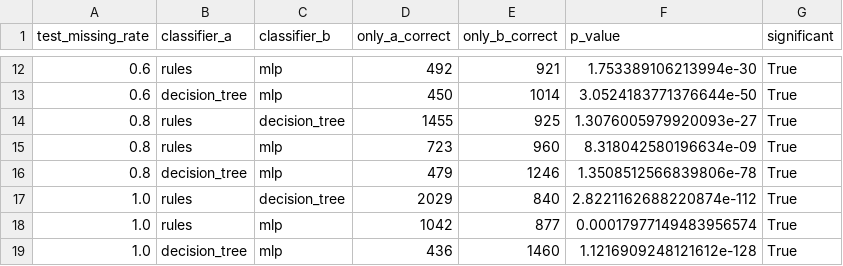
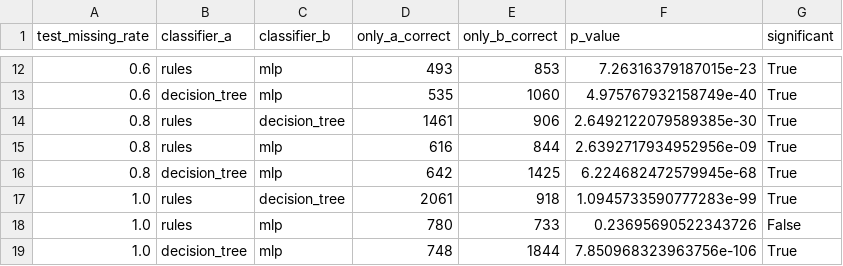
Before and after one commit to PIwaszkiewicz/fitness_ai, a CSV file: docs/experiments/significance.csv, drawn as a sheet; only a part is shown, gaps mark what is left out; the diff covers the shown part only.

```diff
--- a/docs/experiments/significance.csv
+++ b/docs/experiments/significance.csv
@@ -12,8 +12,8 @@ test_missing_rate,classifier_a,classifier_b,only_a_correct,only_b_correct,p_valu
-0.6,rules,mlp,492,921,1.753389106213994e-30,True
-0.6,decision_tree,mlp,450,1014,3.0524183771376644e-50,True
-0.8,rules,decision_tree,1455,925,1.3076005979920093e-27,True
-0.8,rules,mlp,723,960,8.318042580196634e-09,True
-0.8,decision_tree,mlp,479,1246,1.3508512566839806e-78,True
-1.0,rules,decision_tree,2029,840,2.8221162688220874e-112,True
-1.0,rules,mlp,1042,877,0.00017977149483956574,True
-1.0,decision_tree,mlp,436,1460,1.1216909248121612e-128,True
+0.6,rules,mlp,493,853,7.26316379187015e-23,True
+0.6,decision_tree,mlp,535,1060,4.975767932158749e-40,True
+0.8,rules,decision_tree,1461,906,2.6492122079589385e-30,True
+0.8,rules,mlp,616,844,2.6392717934952956e-09,True
+0.8,decision_tree,mlp,642,1425,6.224682472579945e-68,True
+1.0,rules,decision_tree,2061,918,1.0945733590777283e-99,True
+1.0,rules,mlp,780,733,0.23695690522343726,False
+1.0,decision_tree,mlp,748,1844,7.850968323963756e-106,True
```
Also changed, not shown: 31 edited cells elsewhere in this file, docs/experiments/comparison.csv, docs/experiments/completeness.csv, 19 other files.
